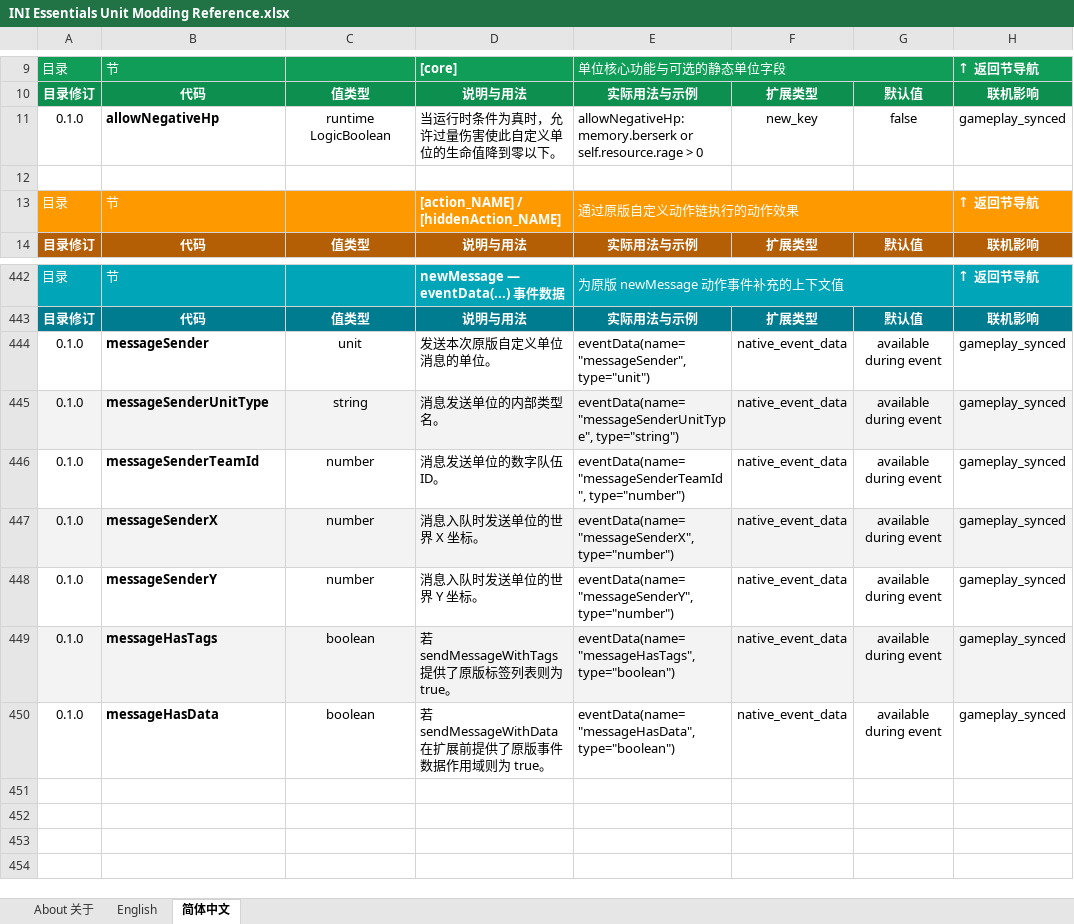
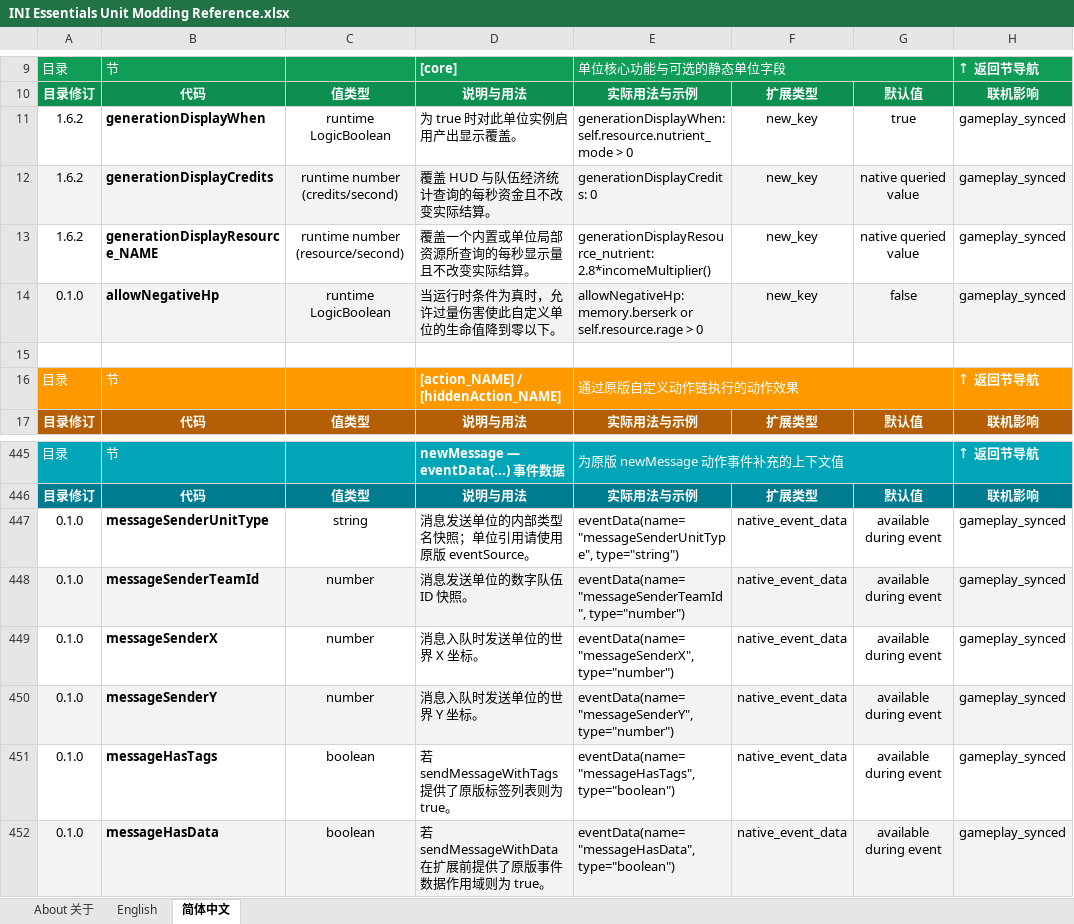
Before and after one commit to DXENDBucket/Rusted-Fabric-Loader, an Excel workbook: official-mods/ini-essentials/docs/INI Essentials Unit Modding Reference.xlsx, sheet 简体中文, drawn as a sheet; only a part is shown, gaps mark what is left out; values as stored, in another font and other column widths than the file's, no borders; charts and pictures not drawn; removed rows and columns are numbered as before the commit, all else as after; the diff names each change by its address in the sheet, - before the commit and + after, or states it on an @@ line.

Commit message:
Add dynamic INI generation display fields
Expose conditional credit and named-resource display overrides, document the existing incomeMultiplier expression, and remove the redundant newMessage messageSender alias in favor of native eventSource.

```diff
--- a/official-mods/ini-essentials/docs/INI Essentials Unit Modding Reference.xlsx (sheet 简体中文)
+++ b/official-mods/ini-essentials/docs/INI Essentials Unit Modding Reference.xlsx (sheet 简体中文)
+row 11: 1.6.2 | generationDisplayWhen | runtime LogicBoolean | 为 true 时对此单位实例启用产出显示覆盖。 | generationDisplayWhen: self.resource.nutrient_mode > 0 | new_key | true | gameplay_synced
+row 12: 1.6.2 | generationDisplayCredits | runtime number (credits/second) | 覆盖 HUD 与队伍经济统计查询的每秒资金且不改变实际结算。 | generationDisplayCredits: 0 | new_key | native queried value | gameplay_synced
+row 13: 1.6.2 | generationDisplayResource_NAME | runtime number (resource/second) | 覆盖一个内置或单位局部资源所查询的每秒显示量且不改变实际结算。 | generationDisplayResource_nutrient: 2.8*incomeMultiplier() | new_key | native queried value | gameplay_synced
-A14:H14 fill: none
+A14:H14 fill: #F3F3F3
-row 444: 0.1.0 | messageSender | unit | 发送本次原版自定义单位消息的单位。 | eventData(name="messageSender", type="unit") | native_event_data | available during event | gameplay_synced
-A447:H447 fill: #F3F3F3
+A447:H447 fill: none
-D447: 消息发送单位的内部类型名。
+D447: 消息发送单位的内部类型名快照；单位引用请使用原版 eventSource。
-A448:H448 fill: none
+A448:H448 fill: #F3F3F3
-D448: 消息发送单位的数字队伍 ID。
+D448: 消息发送单位的数字队伍 ID 快照。
-A449:H449 fill: #F3F3F3
+A449:H449 fill: none
-A450:H450 fill: none
+A450:H450 fill: #F3F3F3
-A451:H451 fill: #F3F3F3
+A451:H451 fill: none
-A452:H452 fill: none
+A452:H452 fill: #F3F3F3
```
Also changed, not shown: sheet English, charts or pictures, 11 other files.
